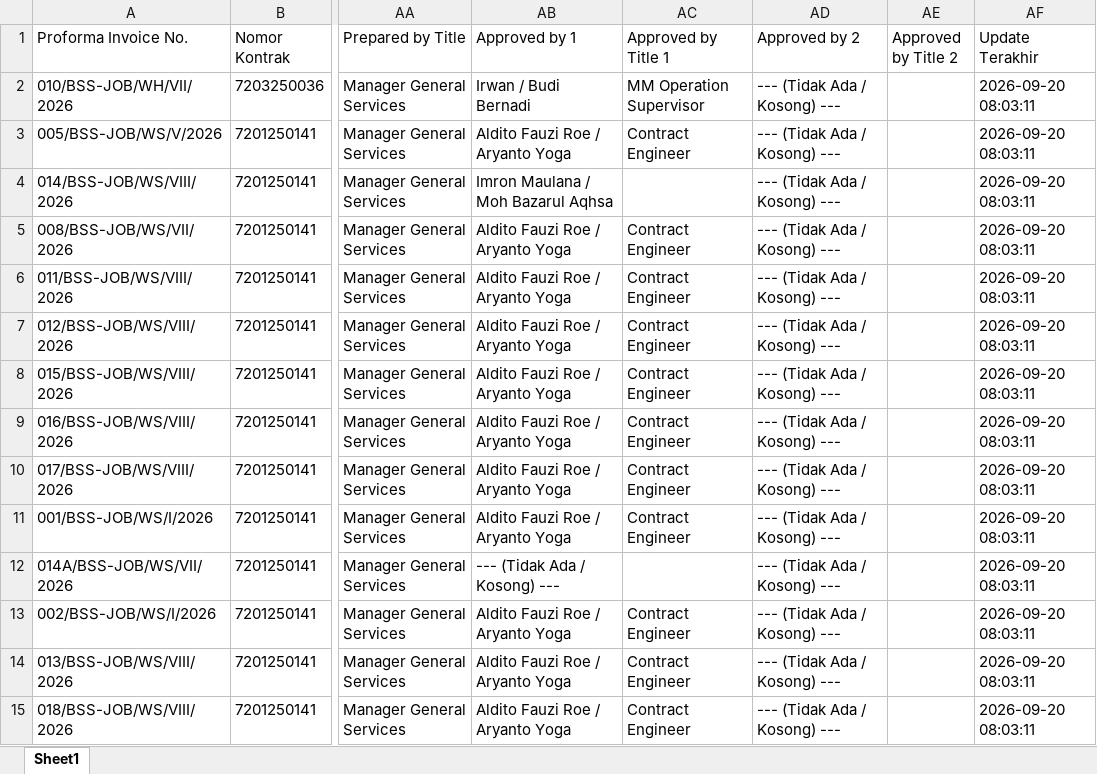
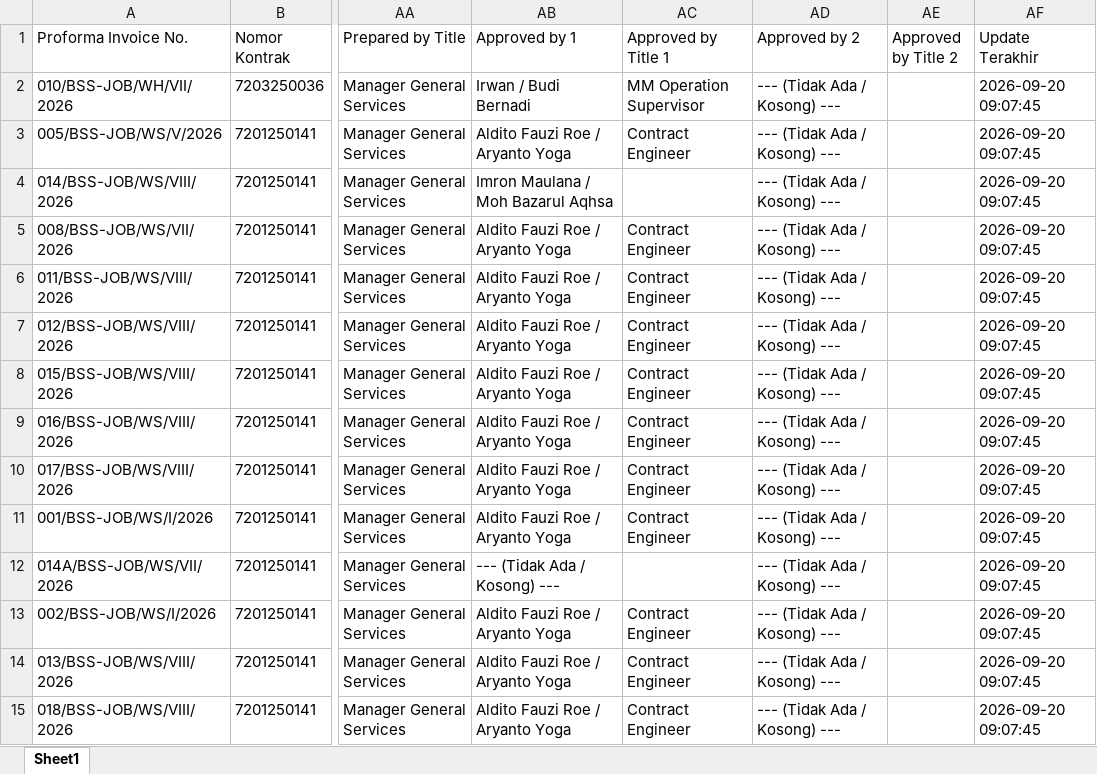
Before and after one commit to onesimussuriadi-coding/Dashboard-Proforma-Invoice-General-Services, an Excel workbook: database_penyimpanan_aman/database_proforma_invoice.xlsx, sheet Sheet1, drawn as a sheet; only a part is shown, gaps mark what is left out; values as stored, in another font and other column widths than the file's, no borders; the diff covers the shown part only; the diff names each change by its address in the sheet, - before the commit and + after, or states it on an @@ line.

```diff
--- a/database_penyimpanan_aman/database_proforma_invoice.xlsx (sheet Sheet1)
+++ b/database_penyimpanan_aman/database_proforma_invoice.xlsx (sheet Sheet1)
-AF2:AF15 (Update Terakhir): 2026-09-20 08:03:11
+AF2:AF15 (Update Terakhir): 2026-09-20 09:07:45
```
Also changed, not shown: 43 edited cells elsewhere in this sheet, 3 other files.
